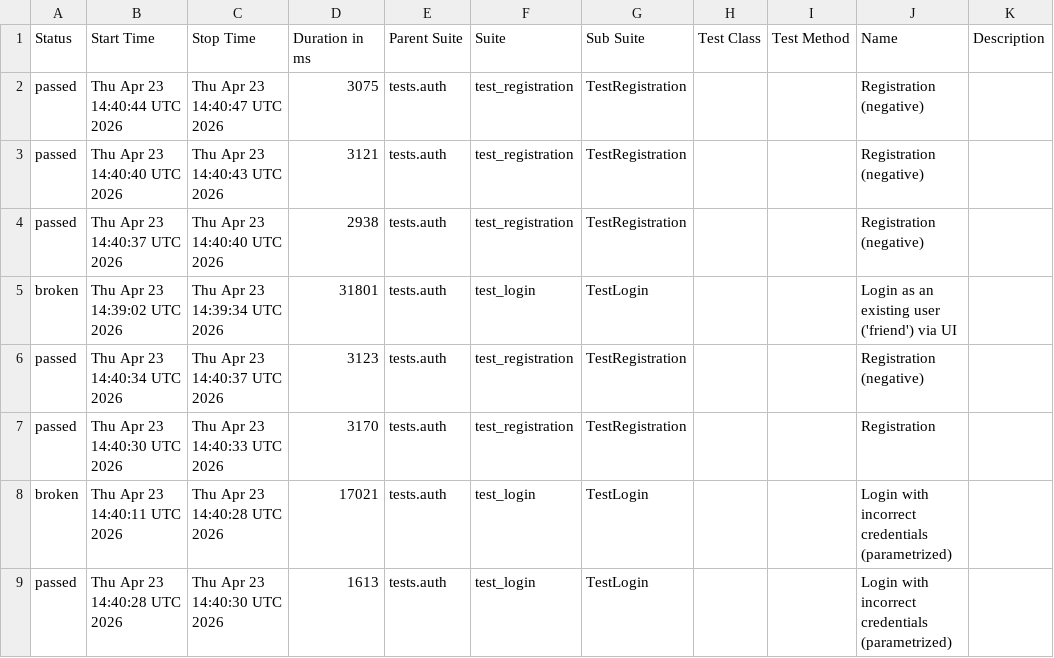
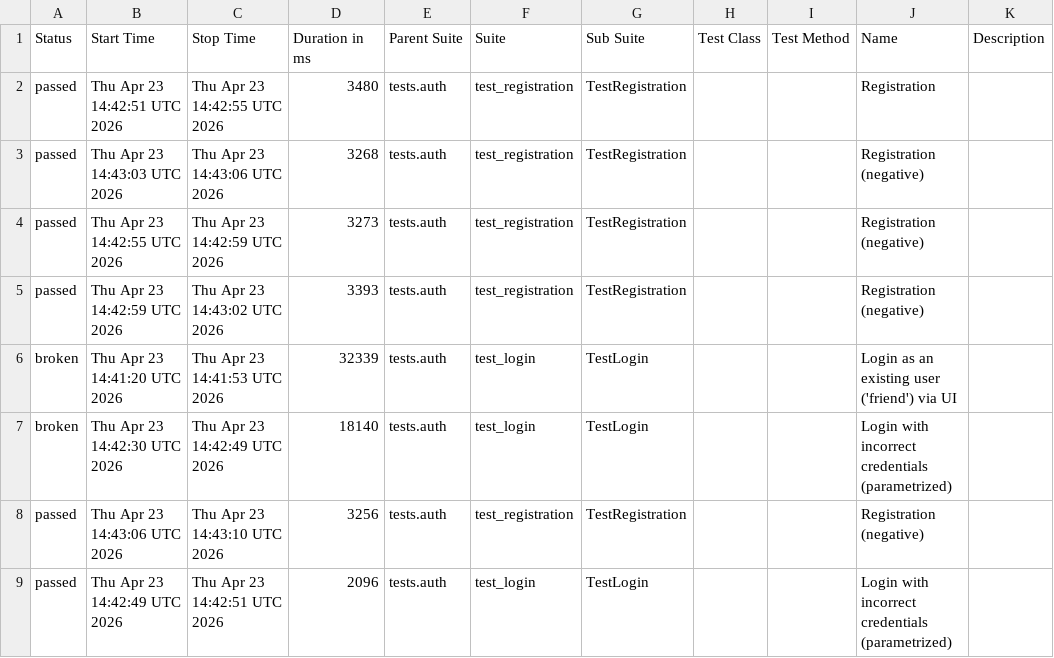
Before and after one commit to Andrew010203/UI_SOCIAL_NETWORK_PROJECT, a CSV file: data/suites.csv, drawn as a sheet.

```diff
--- a/data/suites.csv
+++ b/data/suites.csv
@@ -1,9 +1,9 @@
 "Status","Start Time","Stop Time","Duration in ms","Parent Suite","Suite","Sub Suite","Test Class","Test Method","Name","Description"
-"passed","Thu Apr 23 14:40:44 UTC 2026","Thu Apr 23 14:40:47 UTC 2026","3075","tests.auth","test_registration","TestRegistration","","","Registration (negative)",""
-"passed","Thu Apr 23 14:40:40 UTC 2026","Thu Apr 23 14:40:43 UTC 2026","3121","tests.auth","test_registration","TestRegistration","","","Registration (negative)",""
-"passed","Thu Apr 23 14:40:37 UTC 2026","Thu Apr 23 14:40:40 UTC 2026","2938","tests.auth","test_registration","TestRegistration","","","Registration (negative)",""
-"broken","Thu Apr 23 14:39:02 UTC 2026","Thu Apr 23 14:39:34 UTC 2026","31801","tests.auth","test_login","TestLogin","","","Login as an existing user ('friend') via UI",""
-"passed","Thu Apr 23 14:40:34 UTC 2026","Thu Apr 23 14:40:37 UTC 2026","3123","tests.auth","test_registration","TestRegistration","","","Registration (negative)",""
-"passed","Thu Apr 23 14:40:30 UTC 2026","Thu Apr 23 14:40:33 UTC 2026","3170","tests.auth","test_registration","TestRegistration","","","Registration",""
-"broken","Thu Apr 23 14:40:11 UTC 2026","Thu Apr 23 14:40:28 UTC 2026","17021","tests.auth","test_login","TestLogin","","","Login with incorrect credentials (parametrized)",""
-"passed","Thu Apr 23 14:40:28 UTC 2026","Thu Apr 23 14:40:30 UTC 2026","1613","tests.auth","test_login","TestLogin","","","Login with incorrect credentials (parametrized)",""
+"passed","Thu Apr 23 14:42:51 UTC 2026","Thu Apr 23 14:42:55 UTC 2026","3480","tests.auth","test_registration","TestRegistration","","","Registration",""
+"passed","Thu Apr 23 14:43:03 UTC 2026","Thu Apr 23 14:43:06 UTC 2026","3268","tests.auth","test_registration","TestRegistration","","","Registration (negative)",""
+"passed","Thu Apr 23 14:42:55 UTC 2026","Thu Apr 23 14:42:59 UTC 2026","3273","tests.auth","test_registration","TestRegistration","","","Registration (negative)",""
+"passed","Thu Apr 23 14:42:59 UTC 2026","Thu Apr 23 14:43:02 UTC 2026","3393","tests.auth","test_registration","TestRegistration","","","Registration (negative)",""
+"broken","Thu Apr 23 14:41:20 UTC 2026","Thu Apr 23 14:41:53 UTC 2026","32339","tests.auth","test_login","TestLogin","","","Login as an existing user ('friend') via UI",""
+"broken","Thu Apr 23 14:42:30 UTC 2026","Thu Apr 23 14:42:49 UTC 2026","18140","tests.auth","test_login","TestLogin","","","Login with incorrect credentials (parametrized)",""
+"passed","Thu Apr 23 14:43:06 UTC 2026","Thu Apr 23 14:43:10 UTC 2026","3256","tests.auth","test_registration","TestRegistration","","","Registration (negative)",""
+"passed","Thu Apr 23 14:42:49 UTC 2026","Thu Apr 23 14:42:51 UTC 2026","2096","tests.auth","test_login","TestLogin","","","Login with incorrect credentials (parametrized)",""
```
Also changed, not shown: 34 other files.
